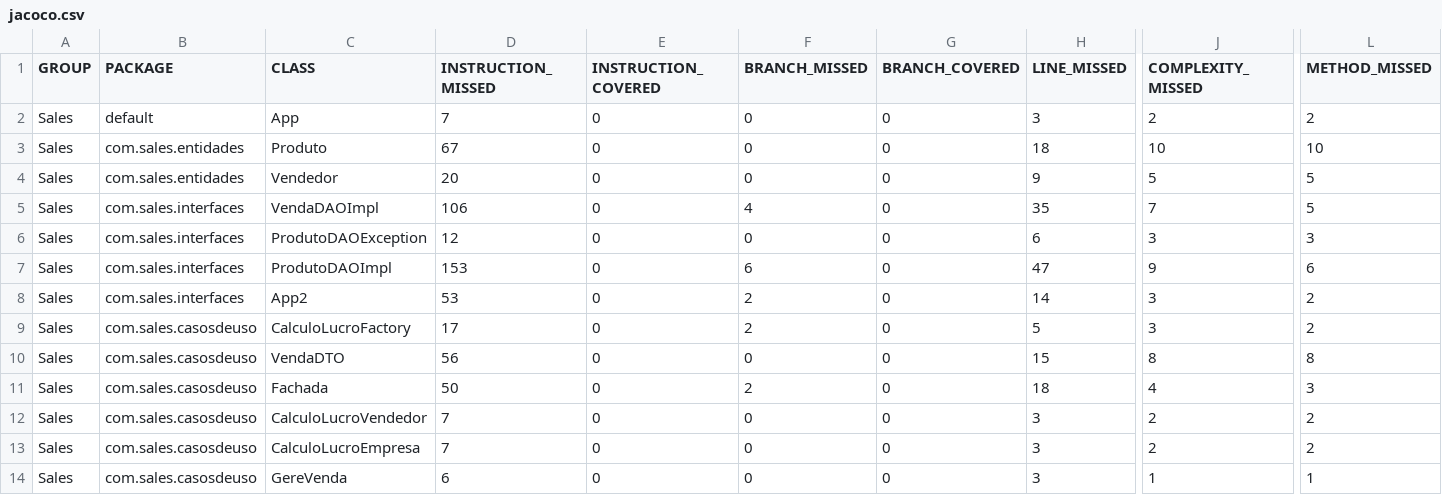
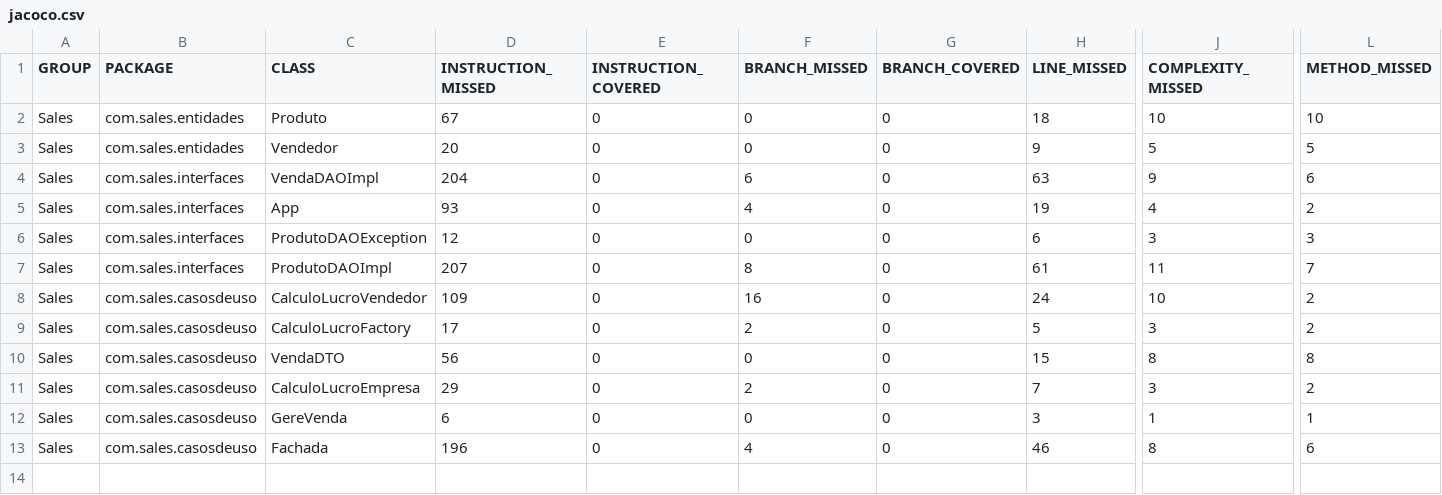
Before and after one commit to nathanoschelski/TFFundamentosDesenvSoft, a CSV file: sales/target/site/jacoco/jacoco.csv, drawn as a sheet; only a part is shown, gaps mark what is left out; removed rows and columns are numbered as before the commit, all else as after; rows hold the shown columns only; the diff names each change by its address in the sheet, - before the commit and + after, or states it on an @@ line.

```diff
--- a/sales/target/site/jacoco/jacoco.csv
+++ b/sales/target/site/jacoco/jacoco.csv
-row 2: Sales | default | App | 7 | 0 | 0 | 0 | 3 | 2 | 2
-D4 (INSTRUCTION_MISSED): 106
+D4 (INSTRUCTION_MISSED): 204
-F4 (BRANCH_MISSED): 4
+F4 (BRANCH_MISSED): 6
-H4 (LINE_MISSED): 35
+H4 (LINE_MISSED): 63
-J4 (COMPLEXITY_MISSED): 7
+J4 (COMPLEXITY_MISSED): 9
-L4 (METHOD_MISSED): 5
+L4 (METHOD_MISSED): 6
+row 5: Sales | com.sales.interfaces | App | 93 | 0 | 4 | 0 | 19 | 4 | 2
-D7 (INSTRUCTION_MISSED): 153
+D7 (INSTRUCTION_MISSED): 207
-F7 (BRANCH_MISSED): 6
+F7 (BRANCH_MISSED): 8
-H7 (LINE_MISSED): 47
+H7 (LINE_MISSED): 61
-J7 (COMPLEXITY_MISSED): 9
+J7 (COMPLEXITY_MISSED): 11
-L7 (METHOD_MISSED): 6
+L7 (METHOD_MISSED): 7
-B8 (PACKAGE): com.sales.interfaces
+B8 (PACKAGE): com.sales.casosdeuso
-C8 (CLASS): App2
+C8 (CLASS): CalculoLucroVendedor
-D8 (INSTRUCTION_MISSED): 53
+D8 (INSTRUCTION_MISSED): 109
-F8 (BRANCH_MISSED): 2
+F8 (BRANCH_MISSED): 16
-H8 (LINE_MISSED): 14
+H8 (LINE_MISSED): 24
-J8 (COMPLEXITY_MISSED): 3
+J8 (COMPLEXITY_MISSED): 10
-row 11: Sales | com.sales.casosdeuso | Fachada | 50 | 0 | 2 | 0 | 18 | 4 | 3
-row 12: Sales | com.sales.casosdeuso | CalculoLucroVendedor | 7 | 0 | 0 | 0 | 3 | 2 | 2
-D11 (INSTRUCTION_MISSED): 7
+D11 (INSTRUCTION_MISSED): 29
-F11 (BRANCH_MISSED): 0
+F11 (BRANCH_MISSED): 2
-H11 (LINE_MISSED): 3
+H11 (LINE_MISSED): 7
-J11 (COMPLEXITY_MISSED): 2
+J11 (COMPLEXITY_MISSED): 3
+row 13: Sales | com.sales.casosdeuso | Fachada | 196 | 0 | 4 | 0 | 46 | 8 | 6
```
Also changed, not shown: 45 other files.
